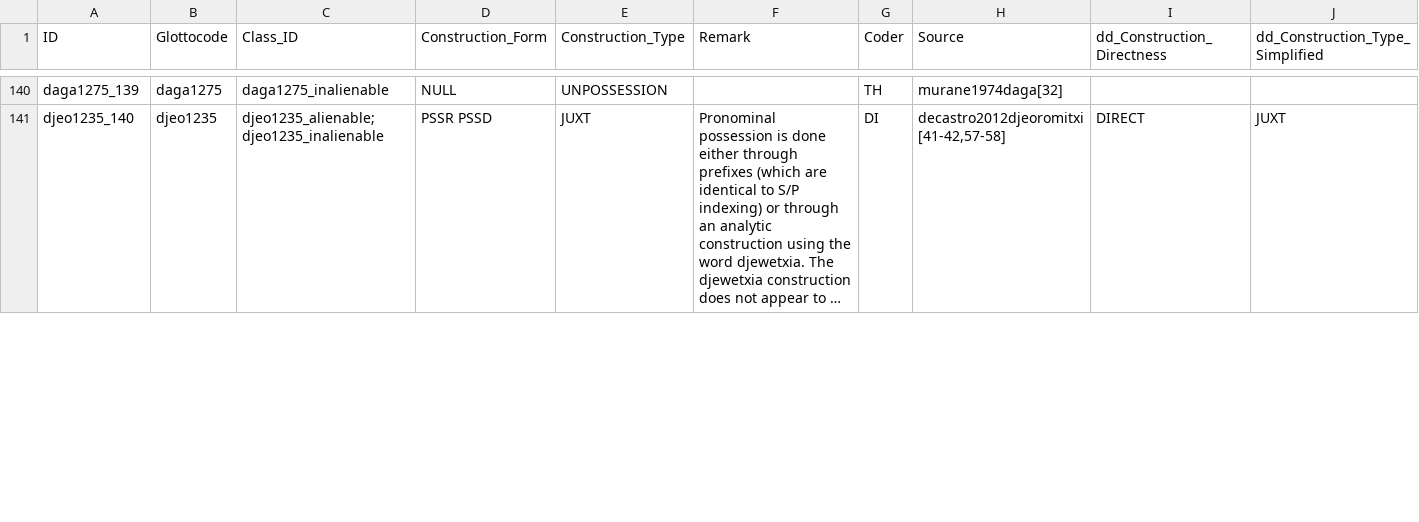
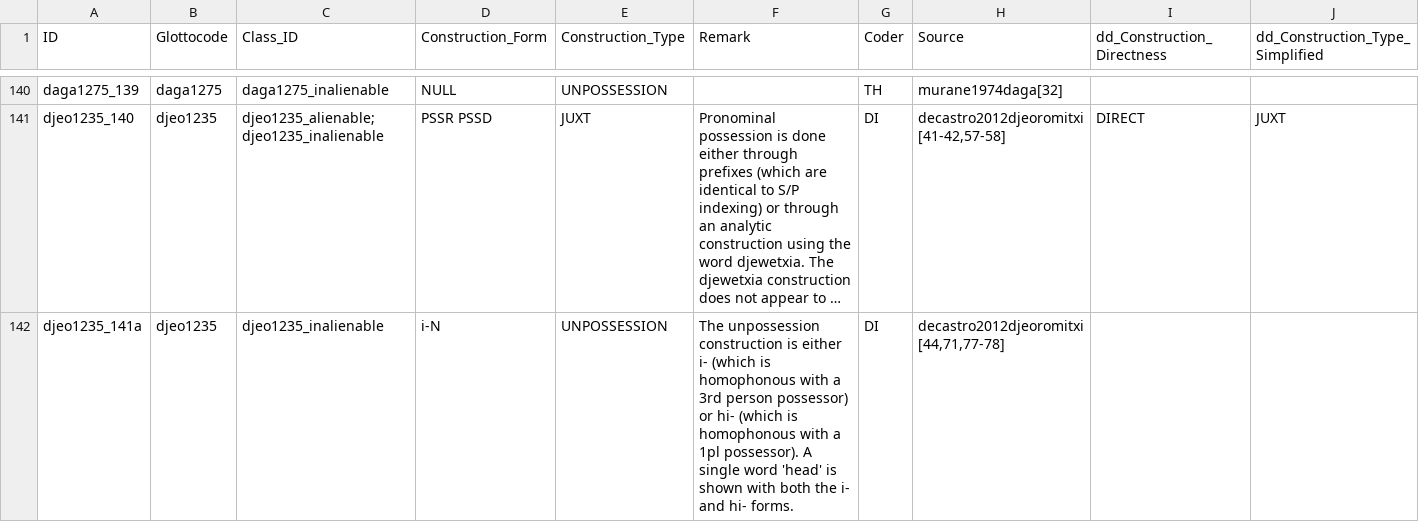
Before and after one commit to davidainman/atlas-data, a CSV file: cldf-possession/constructions.csv, drawn as a sheet; only a part is shown, gaps mark what is left out; long unchanged cells end in …; rows hold the shown columns only; the diff covers the shown part only; the diff names each change by its address in the sheet, - before the commit and + after, or states it on an @@ line.

Commit message:
Resolving unpossession constructions in djeo1235
djeo1235 was incorrectly coded as having an unknown unpossession construction <?>. After review, it was determined that it has two unpossession constructions: i- (3) and hi- (1PL). These have been added as independent constructions and the unpossession marker type has been updated. Closes #76

```diff
--- a/cldf-possession/constructions.csv
+++ b/cldf-possession/constructions.csv
+row 142: djeo1235_141a | djeo1235 | djeo1235_inalienable | i-N | UNPOSSESSION | The unpossession construction is either i- (which is homophonous with a 3rd person possessor) or hi- (which is homophonous with a 1pl possessor). A single word 'head' is shown with both the i- and hi- forms. | DI | decastro2012djeoromitxi[44,71,77-78]
```
Also changed, not shown: 4 edited cells elsewhere in this file, cldf-possession/classes.csv.
